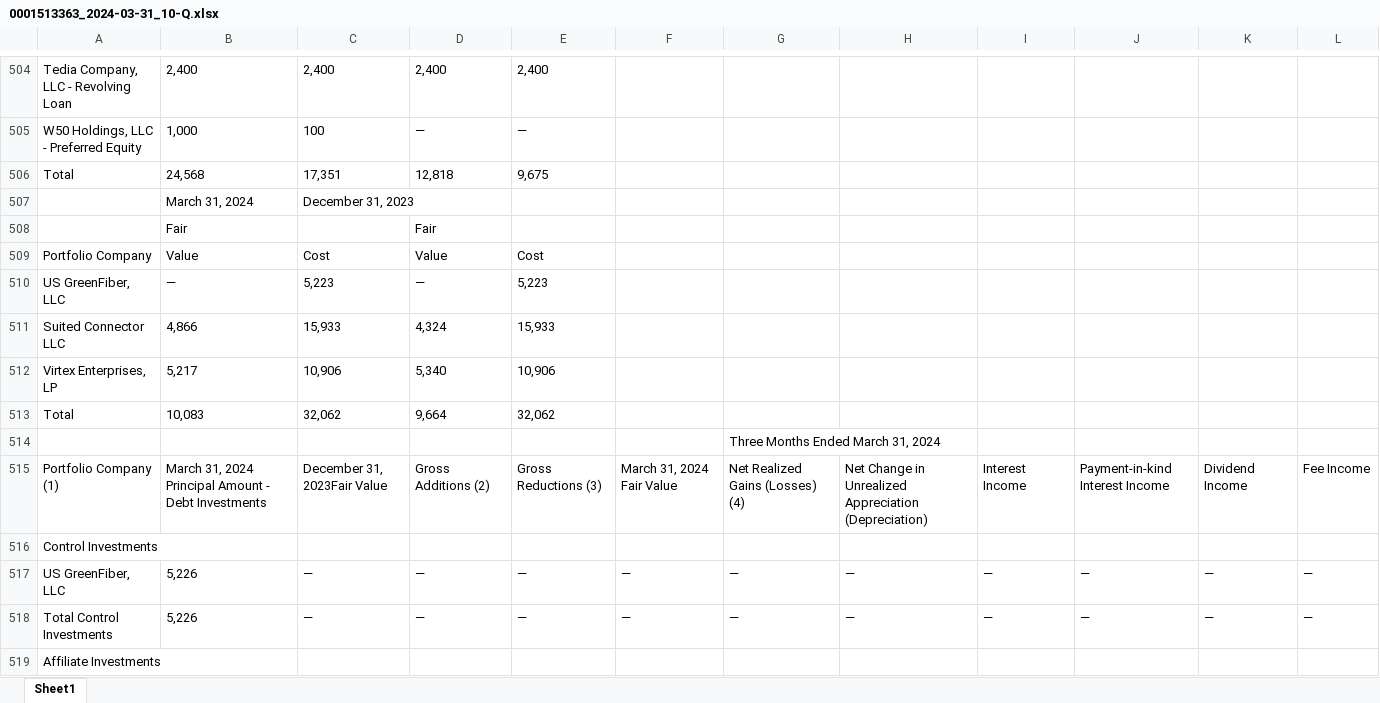
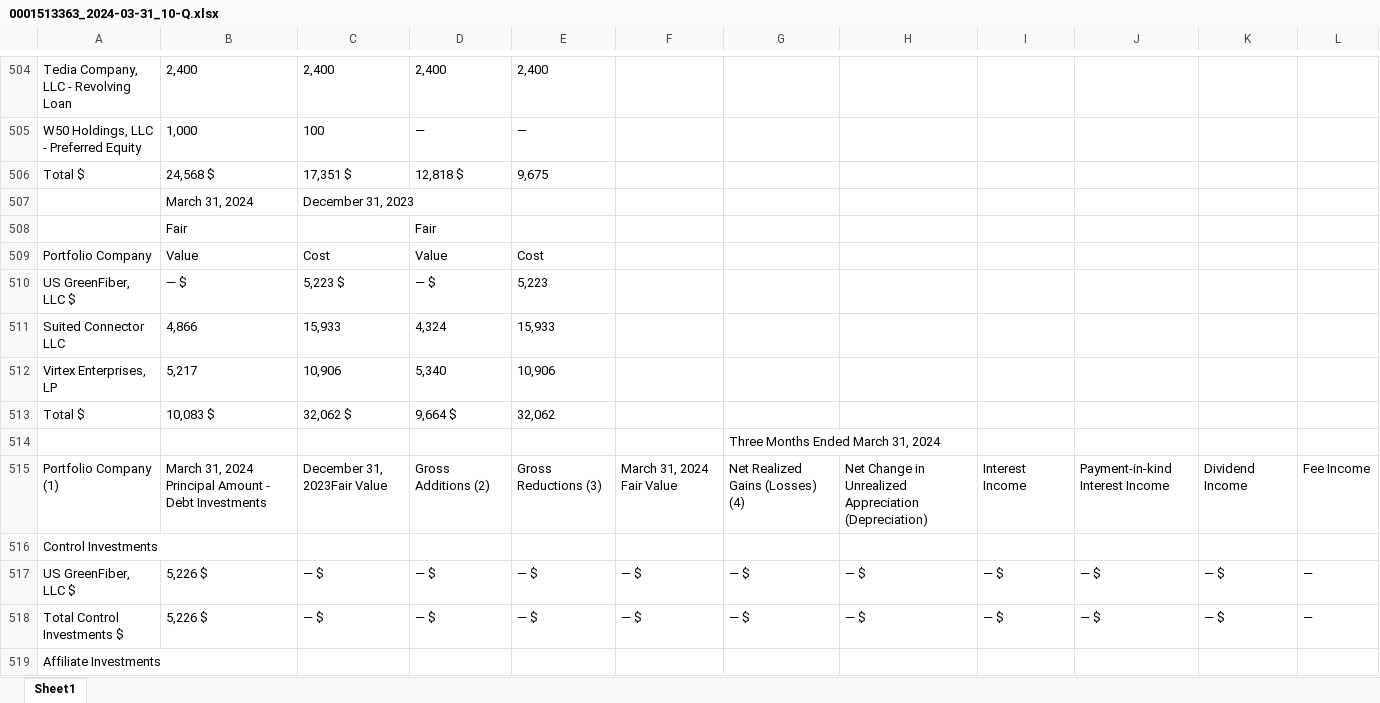
Before and after one commit to Leo-Berman/sec-webscraping, an Excel workbook: General/0001513363/0001513363_2024-03-31_10-Q.xlsx, sheet Sheet1, drawn as a sheet; only a part is shown, gaps mark what is left out; values as stored, in another font and other column widths than the file's, no borders; removed rows and columns are numbered as before the commit, all else as after; the diff covers the shown part only; the diff names each change by its address in the sheet, - before the commit and + after, or states it on an @@ line.

```diff
--- a/General/0001513363/0001513363_2024-03-31_10-Q.xlsx (sheet Sheet1)
+++ b/General/0001513363/0001513363_2024-03-31_10-Q.xlsx (sheet Sheet1)
-row 506: Total | 24,568 | 17,351 | 12,818 | 9,675
+row 506: Total $ | 24,568 $ | 17,351 $ | 12,818 $ | 9,675
-row 510: US GreenFiber, LLC | — | 5,223 | — | 5,223
+row 510: US GreenFiber, LLC $ | — $ | 5,223 $ | — $ | 5,223
-row 513: Total | 10,083 | 32,062 | 9,664 | 32,062
+row 513: Total $ | 10,083 $ | 32,062 $ | 9,664 $ | 32,062
-row 517: US GreenFiber, LLC | 5,226 | — | — | — | — | — | — | — | — | — | —
-row 518: Total Control Investments | 5,226 | — | — | — | — | — | — | — | — | — | —
+row 517: US GreenFiber, LLC $ | 5,226 $ | — $ | — $ | — $ | — $ | — $ | — $ | — $ | — $ | — $ | —
+row 518: Total Control Investments $ | 5,226 $ | — $ | — $ | — $ | — $ | — $ | — $ | — $ | — $ | — $ | —
```
Also changed, not shown: 41 added rows, 41 removed rows and 182 edited cells elsewhere in this sheet, 4 other files.
